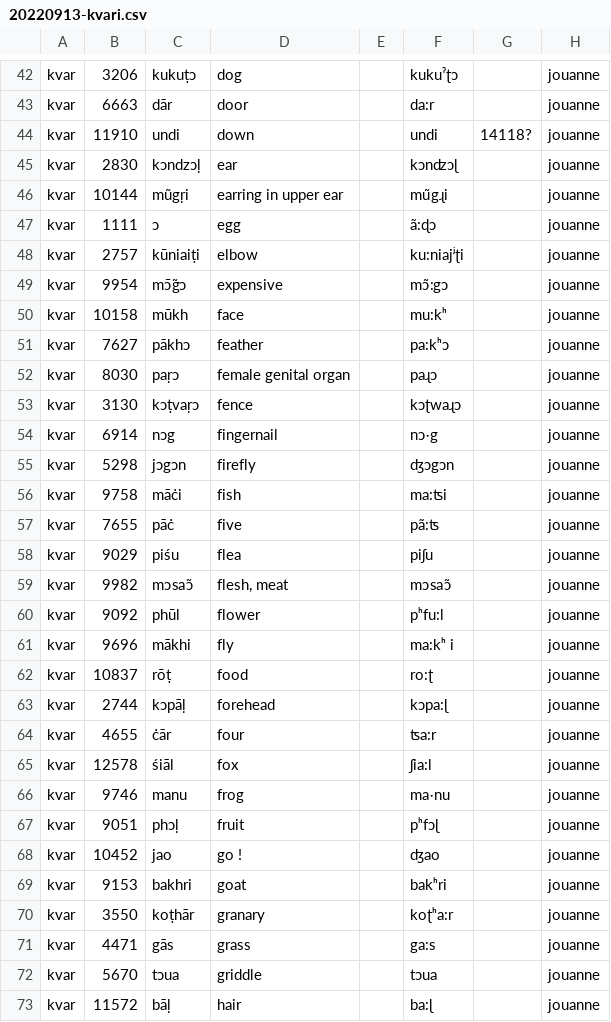
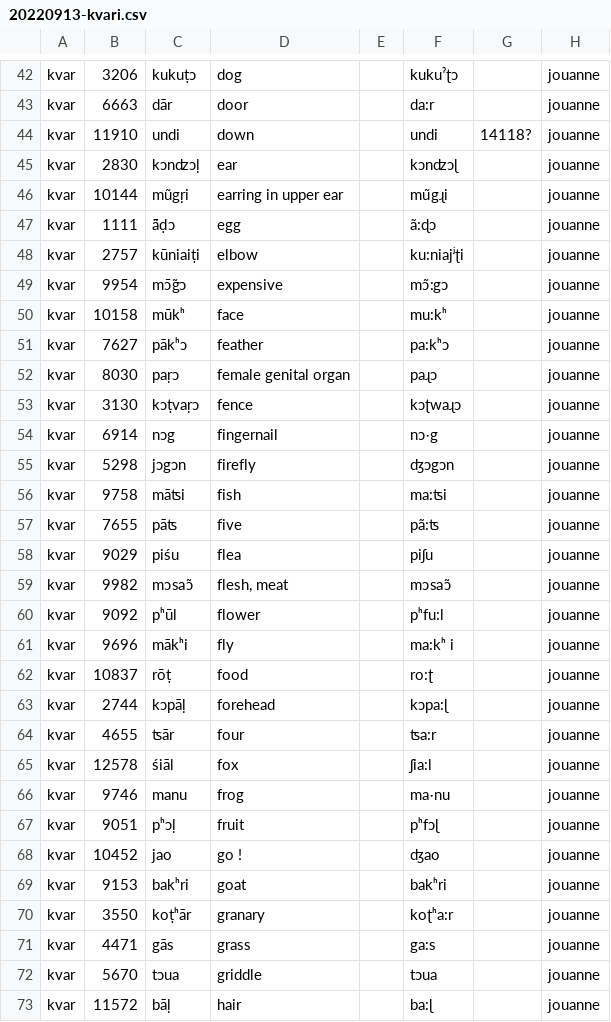
Before and after one commit to moli-mandala/data, a CSV file: data/other/forms/20220913-kvari.csv, drawn as a sheet; only a part is shown, gaps mark what is left out; the diff covers the shown part only.

```diff
--- a/data/other/forms/20220913-kvari.csv
+++ b/data/other/forms/20220913-kvari.csv
@@ -44,9 +44,9 @@ kvar,6663,dār,door,,da:r,,jouanne
 kvar,11910,undi,down,,undi,14118?,jouanne
-kvar,2830,kɔndzɔḷ,ear,,kɔnʣɔɭ,,jouanne
+kvar,2830,kɔnʣɔḷ,ear,,kɔnʣɔɭ,,jouanne
 kvar,10144,mũgṛi,earring in upper ear,,mu͂gɻi,,jouanne
-kvar,1111,ɔ,egg,,ã:ɖɔ,,jouanne
+kvar,1111,ā̃ḍɔ,egg,,ã:ɖɔ,,jouanne
 kvar,2757,kūniaiṭi,elbow,,ku:niajʲʈi,,jouanne
 kvar,9954,mɔ̄g̃ɔ,expensive,,mɔ̃:gɔ,,jouanne
-kvar,10158,mūkh,face,,mu:kʰ,,jouanne
-kvar,7627,pākhɔ,feather,,pa:kʰɔ,,jouanne
+kvar,10158,mūkʰ,face,,mu:kʰ,,jouanne
+kvar,7627,pākʰɔ,feather,,pa:kʰɔ,,jouanne
 kvar,8030,paṛɔ,female genital organ,,paɻɔ,,jouanne
@@ -55,17 +55,17 @@ kvar,6914,nɔg,fingernail,,nɔˑg,,jouanne
 kvar,5298,jɔgɔn,firefly,,ʤɔgɔn,,jouanne
-kvar,9758,māċi,fish,,ma:ʦi,,jouanne
-kvar,7655,pāċ,five,,pã:ʦ,,jouanne
+kvar,9758,māʦi,fish,,ma:ʦi,,jouanne
+kvar,7655,pāʦ,five,,pã:ʦ,,jouanne
 kvar,9029,piśu,flea,,piʃu,,jouanne
 kvar,9982,mɔsaɔ̃,"flesh, meat",,mɔsaɔ̃,,jouanne
-kvar,9092,phūl,flower,,pʰfu:l,,jouanne
-kvar,9696,mākhi,fly,,ma:kʰ i,,jouanne
+kvar,9092,pʰūl,flower,,pʰfu:l,,jouanne
+kvar,9696,mākʰi,fly,,ma:kʰ i,,jouanne
 kvar,10837,rōṭ,food,,ro:ʈ,,jouanne
 kvar,2744,kɔpāḷ,forehead,,kɔpa:ɭ,,jouanne
-kvar,4655,ċār,four,,ʦa:r,,jouanne
+kvar,4655,ʦār,four,,ʦa:r,,jouanne
 kvar,12578,śiāl,fox,,ʃia:l,,jouanne
 kvar,9746,manu,frog,,maˑnu,,jouanne
-kvar,9051,phɔḷ,fruit,,pʰfɔɭ,,jouanne
+kvar,9051,pʰɔḷ,fruit,,pʰfɔɭ,,jouanne
 kvar,10452,jao,go !,,ʤao,,jouanne
-kvar,9153,bakhri,goat,,bakʰri,,jouanne
-kvar,3550,koṭhār,granary,,koʈʰa:r,,jouanne
+kvar,9153,bakʰri,goat,,bakʰri,,jouanne
+kvar,3550,koṭʰār,granary,,koʈʰa:r,,jouanne
 kvar,4471,gās,grass,,ga:s,,jouanne
```
Also changed, not shown: 44 edited cells elsewhere in this file, cldf/languages.csv, data/other/forms/20230403-arora.csv, 11 other files.
